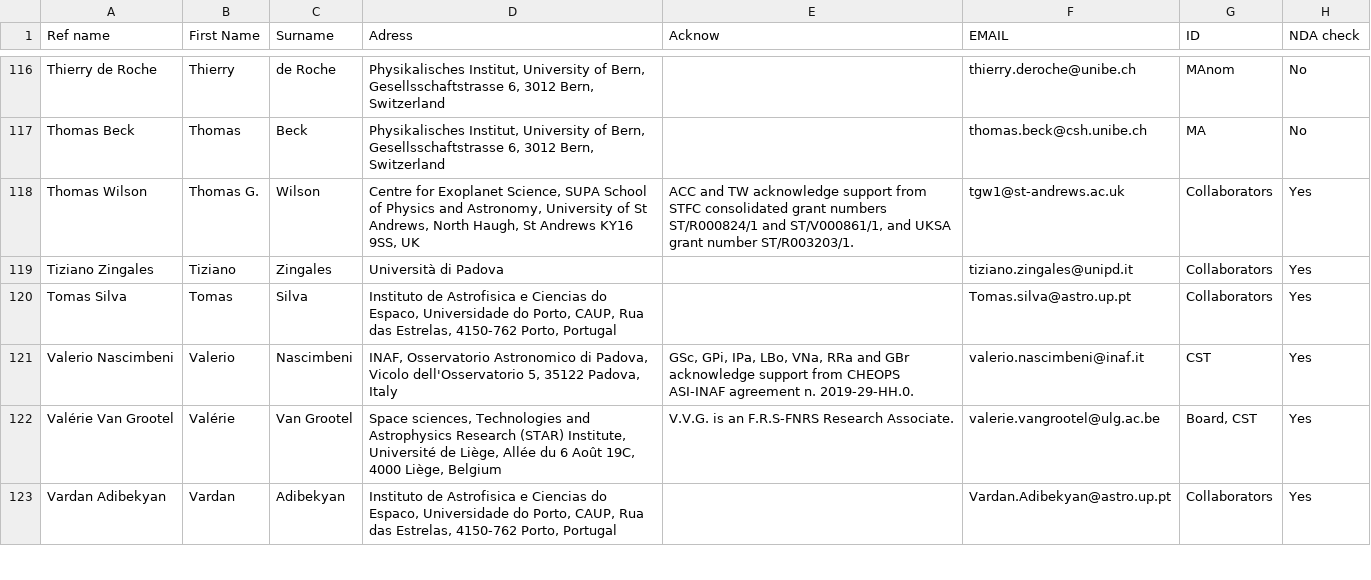
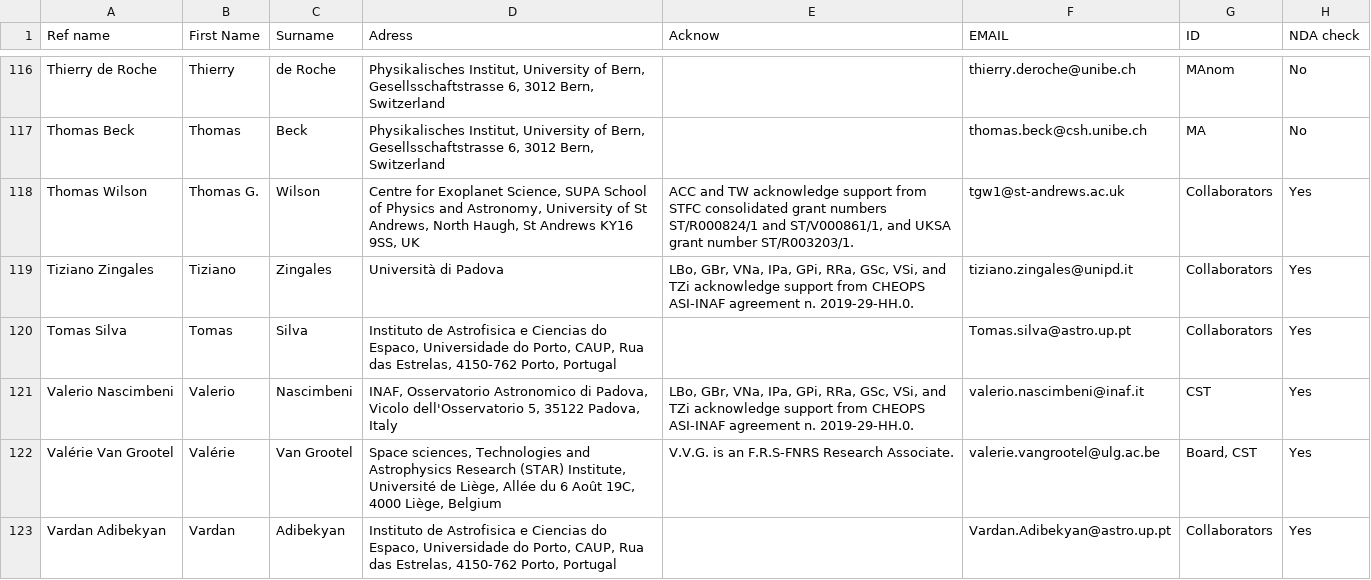
Before and after one commit to adleleu/author_list, a CSV file: CHEOPS_Science_Team.csv, drawn as a sheet; only a part is shown, gaps mark what is left out; the diff covers the shown part only; the diff names each change by its address in the sheet, - before the commit and + after, or states it on an @@ line.

Commit message:
LBo, GBr, VNa, IPa, GPi, RRa, GSc, VSi, and TZi acknowledgement upated

```diff
--- a/CHEOPS_Science_Team.csv
+++ b/CHEOPS_Science_Team.csv
-E119 (Acknow): (empty)
+E119 (Acknow): LBo, GBr, VNa, IPa, GPi, RRa, GSc, VSi, and TZi acknowledge support from CHEOPS ASI-INAF agreement n. 2019-29-HH.0.
-E121 (Acknow): GSc, GPi, IPa, LBo, VNa, RRa and GBr acknowledge support…
+E121 (Acknow): LBo, GBr, VNa, IPa, GPi, RRa, GSc, VSi, and TZi acknowledge support…
```
Also changed, not shown: 7 edited cells elsewhere in this file.
